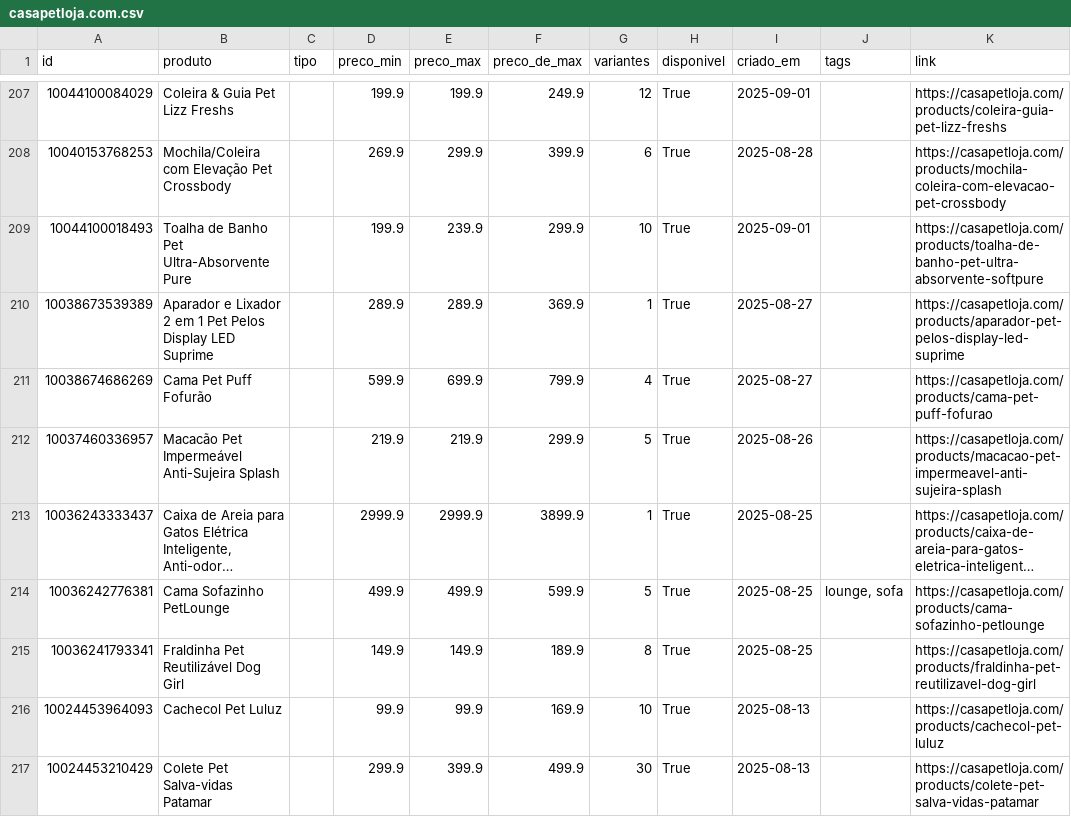
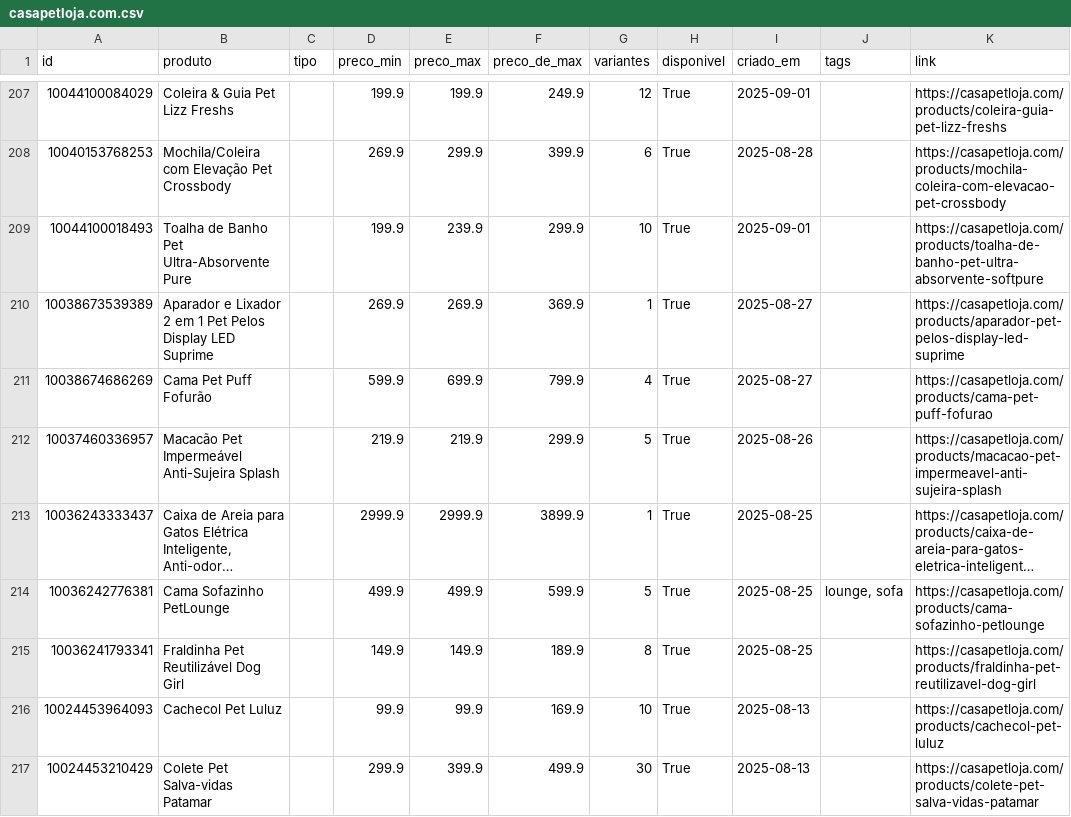
Before and after one commit to helioncontato1-coder/coletor-dados, a CSV file: dados/lojas/casapetloja.com.csv, drawn as a sheet; only a part is shown, gaps mark what is left out; long unchanged cells end in ….

```diff
--- a/dados/lojas/casapetloja.com.csv
+++ b/dados/lojas/casapetloja.com.csv
@@ -209,3 +209,3 @@ id,produto,tipo,preco_min,preco_max,preco_de_max,variantes,disponivel,criado_em,
 10044100018493,Toalha de Banho Pet Ultra-Absorvente Pure,,199.9,239.9,299.9,10,True,2025-09-01,,https://casapetloja.com/products/toalha-de-banho-pet-ultra-absorvente-softpure
-10038673539389,Aparador e Lixador 2 em 1 Pet Pelos Display LED Suprime,,289.9,289.9,369.9,1,True,2025-08-27,,https://casapetloja.com/products/aparador-pet-pelos-display-led-suprime
+10038673539389,Aparador e Lixador 2 em 1 Pet Pelos Display LED Suprime,,269.9,269.9,369.9,1,True,2025-08-27,,https://casapetloja.com/products/aparador-pet-pelos-display-led-suprime
 10038674686269,Cama Pet Puff Fofurão,,599.9,699.9,799.9,4,True,2025-08-27,,https://casapetloja.com/products/cama-pet-puff-fofurao
```
Also changed, not shown: dados/lojas/br-sparkpaws.com.csv, dados/lojas/mudancas.csv, 3 other files.
